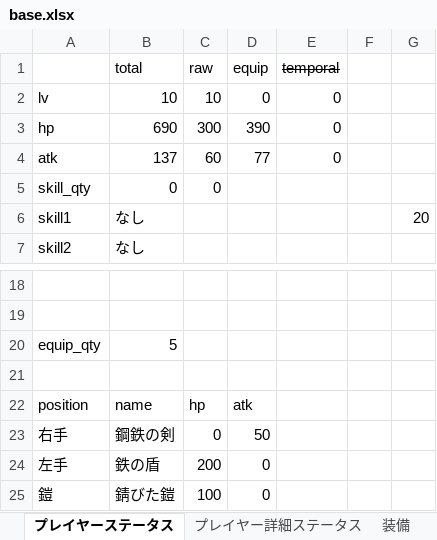
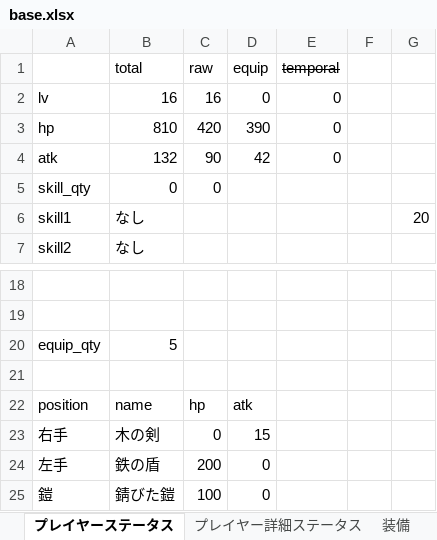
Before and after one commit to TakenokoEmpire/mypj, an Excel workbook: new_system/systems/base.xlsx, sheet プレイヤーステータス, drawn as a sheet; only a part is shown, gaps mark what is left out; values as stored, in another font and other column widths than the file's, no borders; the diff names each change by its address in the sheet, - before the commit and + after, or states it on an @@ line.

```diff
--- a/new_system/systems/base.xlsx (sheet プレイヤーステータス)
+++ b/new_system/systems/base.xlsx (sheet プレイヤーステータス)
-B2 (total): 10
+B2 (total): 16
-C2 (raw): 10
+C2 (raw): 16
-B3 (total): 690
+B3 (total): 810
-C3 (raw): 300
+C3 (raw): 420
-B4 (total): 137
+B4 (total): 132
-C4 (raw): 60
+C4 (raw): 90
-D4 (equip): 77
+D4 (equip): 42
-B23 (total): 鋼鉄の剣
+B23 (total): 木の剣
-D23 (equip): 50
+D23 (equip): 15
```
Also changed, not shown: sheet 道具箱, sheet ドラゴン, sheet ゴブリンロード, 4 other files.
